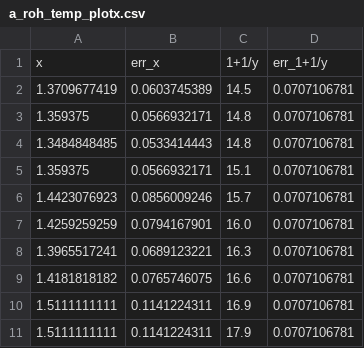
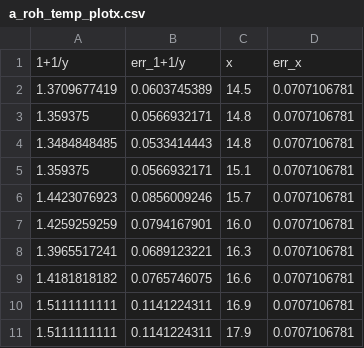
Before and after one commit to Patrixon0/data-analysis-plotting-tool, a CSV file: P3/Theo_Patrick/362/a_roh_temp_plotx.csv, drawn as a sheet.

Commit message:
362 Theo_Patrick Kleinigjetien

```diff
--- a/P3/Theo_Patrick/362/a_roh_temp_plotx.csv
+++ b/P3/Theo_Patrick/362/a_roh_temp_plotx.csv
@@ -1,2 +1,2 @@
-x,err_x,1+1/y,err_1+1/y
+1+1/y,err_1+1/y,x,err_x
 1.3709677419,0.0603745389,14.5,0.0707106781
```
Also changed, not shown: P3/Theo_Patrick/362/a_roh_temp_ploty.csv, 5 other files.
